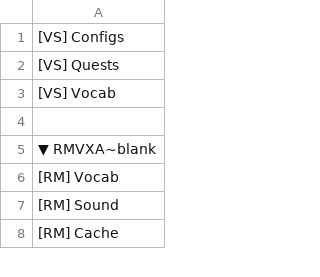
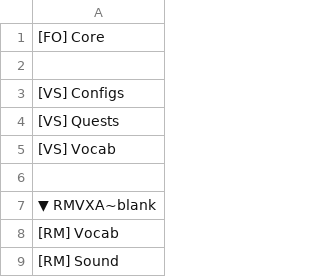
Before and after one commit to CaioJuan2910/FieldsOnlineHML, a CSV file: Client/Scripts/!script_order.csv, drawn as a sheet; only a part is shown; the shorter side is filled out with more unchanged rows; the diff names each change by its address in the sheet, - before the commit and + after, or states it on an @@ line.

```diff
--- a/Client/Scripts/!script_order.csv
+++ b/Client/Scripts/!script_order.csv
+row 1: [FO] Core
+row 2: (empty)
```
Also changed, not shown: 1 other file.
